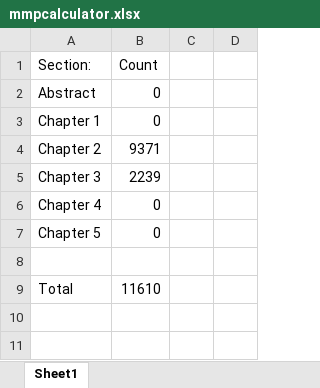
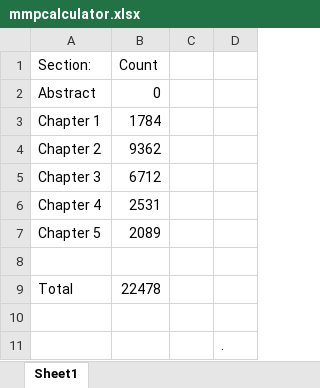
Before and after one commit to XeTK/CS39440-Dissertation-Misc, an Excel workbook: mmpcalculator.xlsx, sheet Sheet1, drawn as a sheet; values as stored, in another font and other column widths than the file's, no borders; the diff names each change by its address in the sheet, - before the commit and + after, or states it on an @@ line.

```diff
--- a/mmpcalculator.xlsx (sheet Sheet1)
+++ b/mmpcalculator.xlsx (sheet Sheet1)
-B3 (Count): 0
+B3 (Count): 1784
-B4 (Count): 9371
+B4 (Count): 9362
-B5 (Count): 2239
+B5 (Count): 6712
-B6 (Count): 0
+B6 (Count): 2531
-B7 (Count): 0
+B7 (Count): 2089
-B9 (Count): 11610
+B9 (Count): 22478
+row 10: (empty)
+row 11:  |  |  | .
```
Also changed, not shown: 4 other files.
